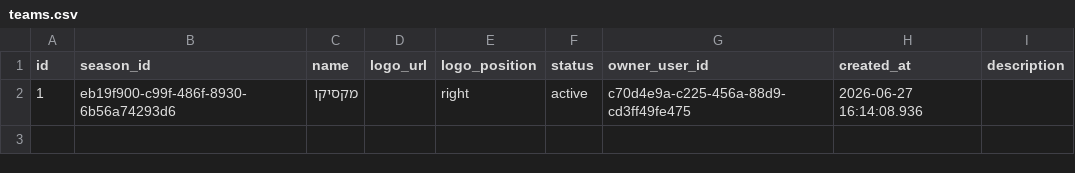
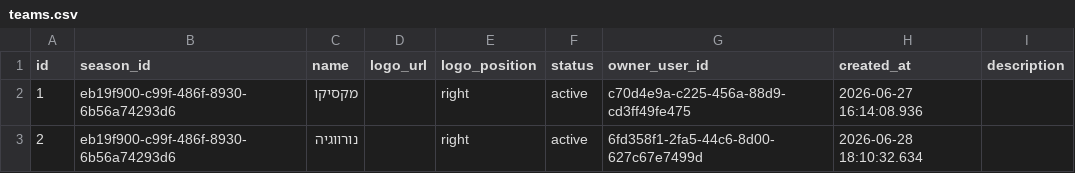
Before and after one commit to Amirlabai/ramadan-tournament, a CSV file: archive/postgres/teams.csv, drawn as a sheet; the diff names each change by its address in the sheet, - before the commit and + after, or states it on an @@ line.

```diff
--- a/archive/postgres/teams.csv
+++ b/archive/postgres/teams.csv
+row 3: 2 | eb19f900-c99f-486f-8930-6b56a74293d6 | נורווגיה |  | right | active | 6fd358f1-2fa5-44c6-8d00-627c67e7499d | 2026-06-28 18:10:32.634
```
Also changed, not shown: archive/postgres/players.csv, archive/postgres/season_registrations.csv, 3 other files.
